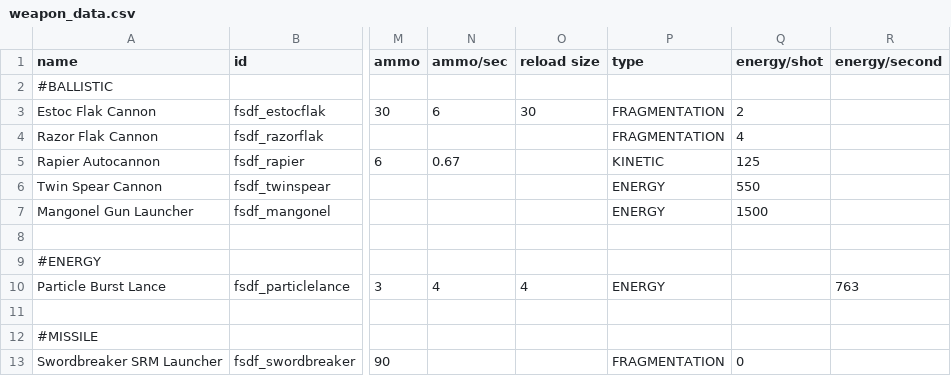
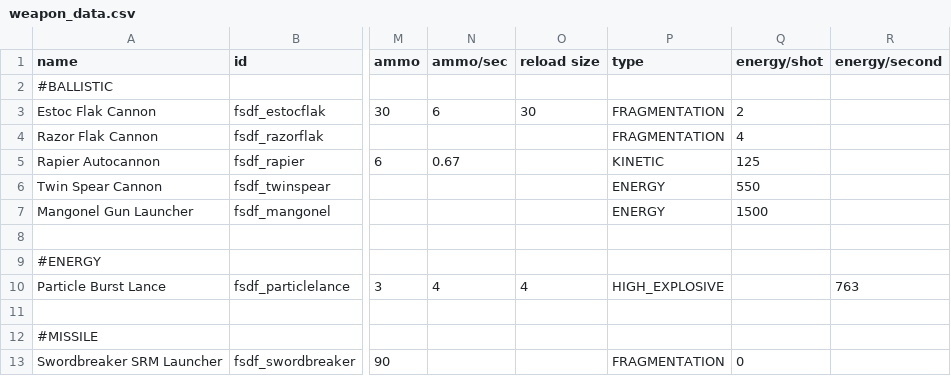
Before and after one commit to Levianeer/Draconis-Fleet, a CSV file: data/weapons/weapon_data.csv, drawn as a sheet; only a part is shown, gaps mark what is left out; the diff names each change by its address in the sheet, - before the commit and + after, or states it on an @@ line.

```diff
--- a/data/weapons/weapon_data.csv
+++ b/data/weapons/weapon_data.csv
-P10 (type): ENERGY
+P10 (type): HIGH_EXPLOSIVE
```
Also changed, not shown: 3 other files.
